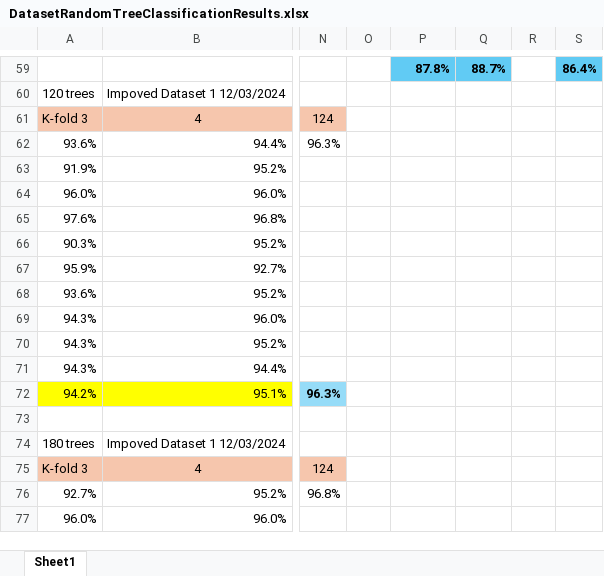
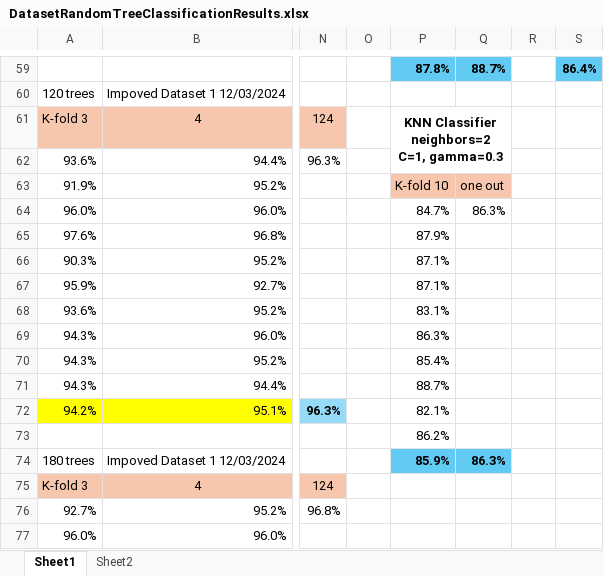
Before and after one commit to terminal0gr/WebApriori, an Excel workbook: Python/features/DatasetRandomTreeClassificationResults.xlsx, sheet Sheet1, drawn as a sheet; only a part is shown, gaps mark what is left out; values as stored, in another font and other column widths than the file's, no borders; ↵ is a line break in a cell; the diff covers the shown part only; the diff names each change by its address in the sheet, - before the commit and + after, or states it on an @@ line.

```diff
--- a/Python/features/DatasetRandomTreeClassificationResults.xlsx (sheet Sheet1)
+++ b/Python/features/DatasetRandomTreeClassificationResults.xlsx (sheet Sheet1)
+sheet tab: Sheet2
-P61: (empty)
+P61: KNN Classifier ↵ neighbors=2 ↵ C=1, gamma=0.3
+P61:Q62 merged
-P63: (empty)
+P63: K-fold 10
-P63:Q63 fill: none
+P63:Q63 fill: #F6C6AD
-Q63: (empty)
+Q63: one out
-P64: (empty)
+P64: 84.7%
-Q64: (empty)
+Q64: 86.3%
-P65: (empty)
+P65: 87.9%
-P66:P67: (empty)
+P66:P67: 87.1%
-P68: (empty)
+P68: 83.1%
-P69: (empty)
+P69: 86.3%
-P70: (empty)
+P70: 85.4%
-P71: (empty)
+P71: 88.7%
-P72: (empty)
+P72: 82.1%
-P73: (empty)
+P73: 86.2%
-P74: (empty)
+P74: 85.9%
-P74:Q74 fill: none
+P74:Q74 fill: #61CBF4
-Q74: (empty)
+Q74: 86.3%
```
Also changed, not shown: 14 added rows, 10 removed rows, 14 edited cells and cell formats elsewhere in this sheet, 17 other files.
